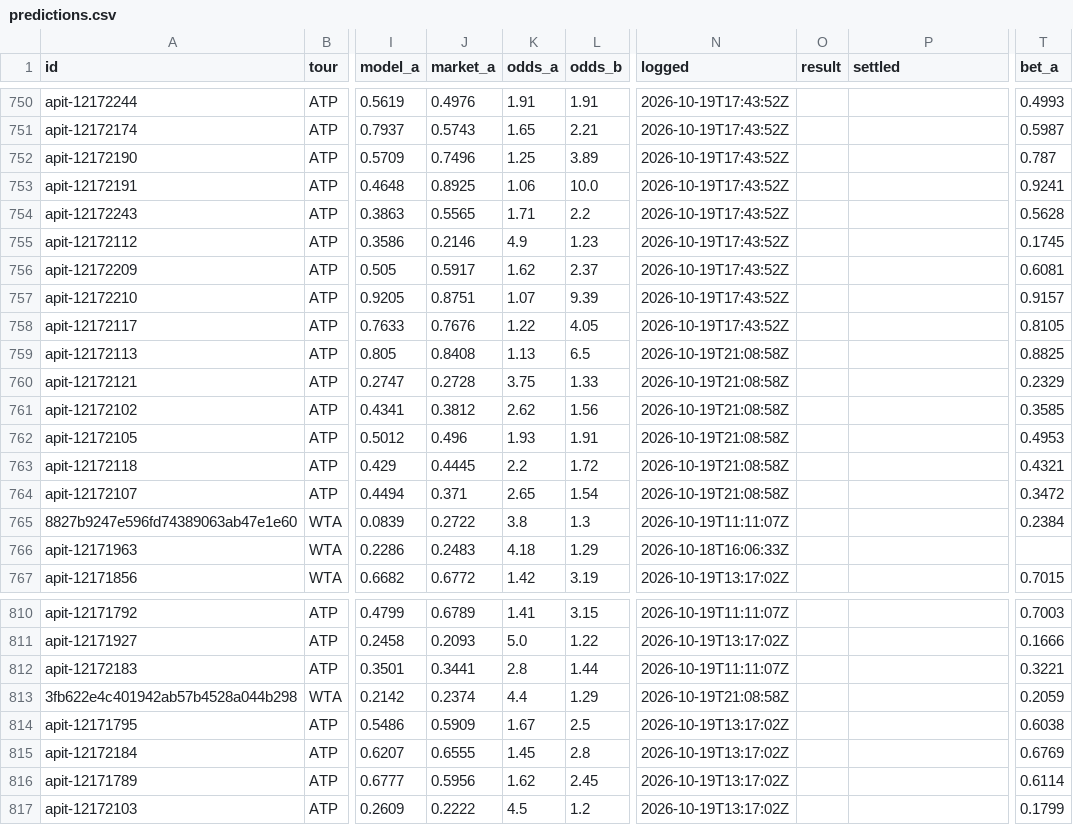
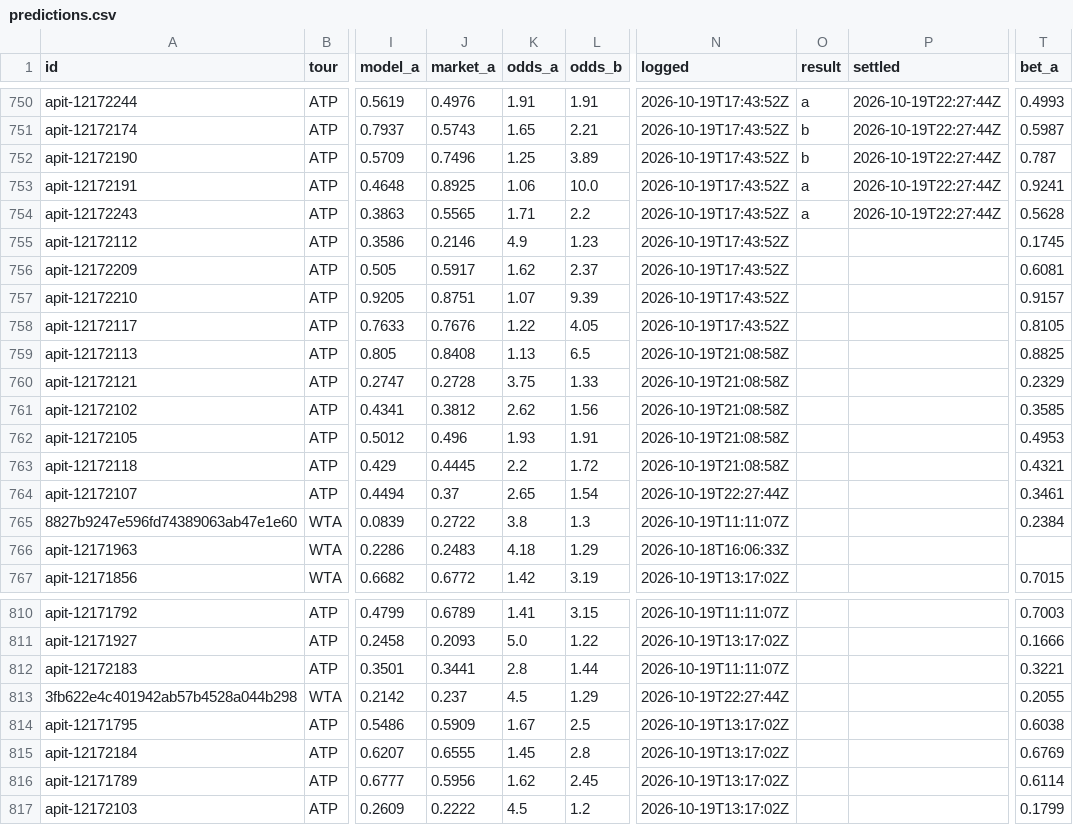
Before and after one commit to MoussaK1379/tennis-odds-engine, a CSV file: history/predictions.csv, drawn as a sheet; only a part is shown, gaps mark what is left out; the diff covers the shown part only; the diff names each change by its address in the sheet, - before the commit and + after, or states it on an @@ line.

```diff
--- a/history/predictions.csv
+++ b/history/predictions.csv
-O750 (result): (empty)
+O750 (result): a
-P750:P754 (settled): (empty)
+P750:P754 (settled): 2026-10-19T22:27:44Z
-O751:O752 (result): (empty)
+O751:O752 (result): b
-O753:O754 (result): (empty)
+O753:O754 (result): a
-J764 (market_a): 0.371
+J764 (market_a): 0.37
-N764 (logged): 2026-10-19T21:08:58Z
+N764 (logged): 2026-10-19T22:27:44Z
-T764 (bet_a): 0.3472
+T764 (bet_a): 0.3461
-J813 (market_a): 0.2374
+J813 (market_a): 0.237
-K813 (odds_a): 4.4
+K813 (odds_a): 4.5
-N813 (logged): 2026-10-19T21:08:58Z
+N813 (logged): 2026-10-19T22:27:44Z
-T813 (bet_a): 0.2059
+T813 (bet_a): 0.2055
```
Also changed, not shown: 1 added row, 1 removed row and 78 edited cells elsewhere in this file, 4 other files.
